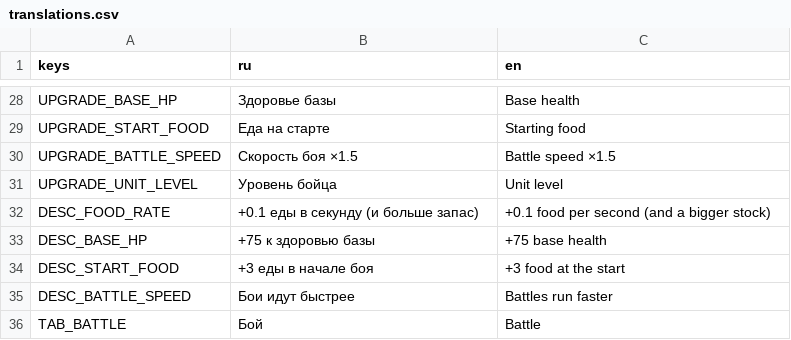
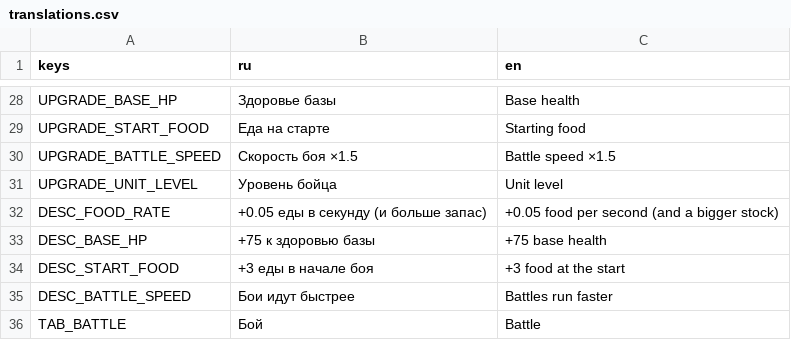
Before and after one commit to Twody2D/wars, a CSV file: localization/translations.csv, drawn as a sheet; only a part is shown, gaps mark what is left out.

Commit message:
feat(battle): archer shoot animation, slower food, retuned bot

```diff
--- a/localization/translations.csv
+++ b/localization/translations.csv
@@ -31,3 +31,3 @@ UPGRADE_BATTLE_SPEED,Скорость боя ×1.5,Battle speed ×1.5
 UPGRADE_UNIT_LEVEL,Уровень бойца,Unit level
-DESC_FOOD_RATE,+0.1 еды в секунду (и больше запас),+0.1 food per second (and a bigger stock)
+DESC_FOOD_RATE,+0.05 еды в секунду (и больше запас),+0.05 food per second (and a bigger stock)
 DESC_BASE_HP,+75 к здоровью базы,+75 base health
```
Also changed, not shown: 42 other files.
